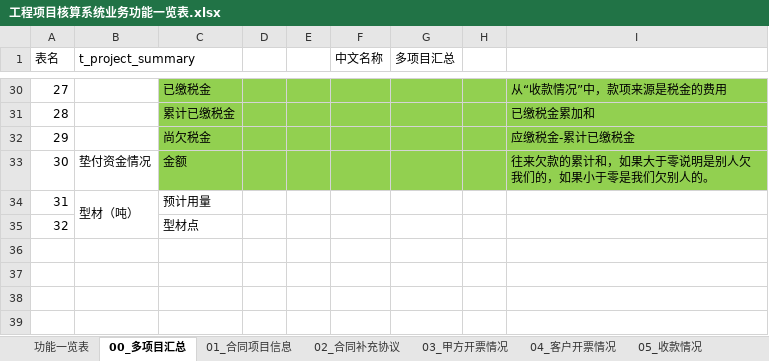
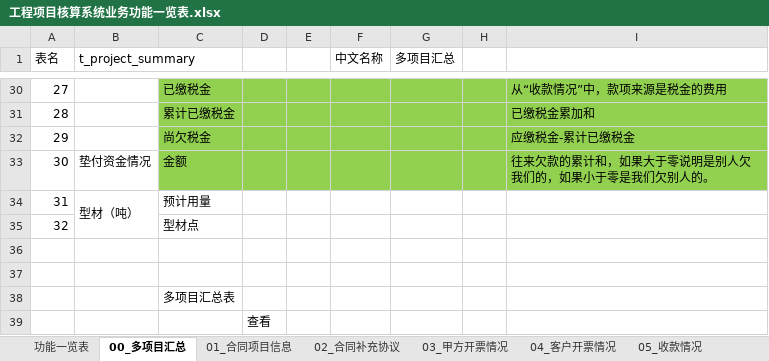
Before and after one commit to hply2014/hply, an Excel workbook: 04_设计文档/工程项目核算系统业务功能一览表.xlsx, sheet 00_多项目汇总, drawn as a sheet; only a part is shown, gaps mark what is left out; values as stored, in another font and other column widths than the file's, no borders; the diff names each change by its address in the sheet, - before the commit and + after, or states it on an @@ line.

```diff
--- a/04_设计文档/工程项目核算系统业务功能一览表.xlsx (sheet 00_多项目汇总)
+++ b/04_设计文档/工程项目核算系统业务功能一览表.xlsx (sheet 00_多项目汇总)
+row 36: (empty)
+row 37: (empty)
+row 38:  |  | 多项目汇总表
+row 39:  |  |  | 查看
```
Also changed, not shown: 11 other files.
